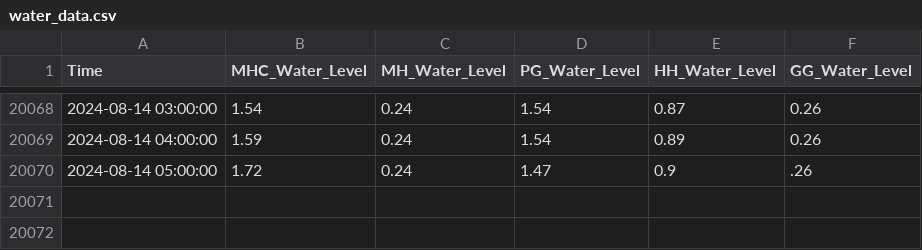
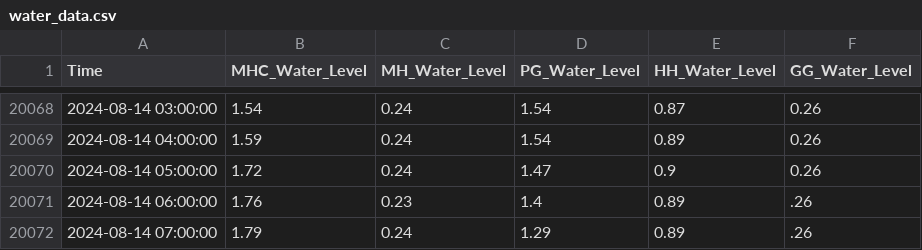
Before and after one commit to keep-asdf/streamlit, a CSV file: data/water_data.csv, drawn as a sheet; only a part is shown, gaps mark what is left out.

```diff
--- a/data/water_data.csv
+++ b/data/water_data.csv
@@ -20069,2 +20069,4 @@ Time,MHC_Water_Level,MH_Water_Level,PG_Water_Level,HH_Water_Level,GG_Water_Level
 2024-08-14 04:00:00,1.59,0.24,1.54,0.89,0.26
-2024-08-14 05:00:00,1.72,0.24,1.47,0.9,.26
+2024-08-14 05:00:00,1.72,0.24,1.47,0.9,0.26
+2024-08-14 06:00:00,1.76,0.23,1.4,0.89,.26
+2024-08-14 07:00:00,1.79,0.24,1.29,0.89,.26
```
Also changed, not shown: data/true_pred_with_CI.csv, 1 other file.
